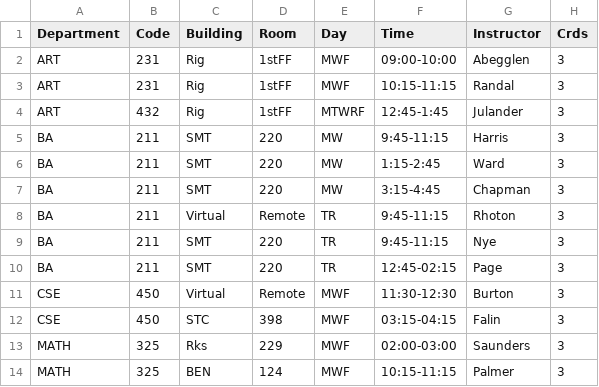
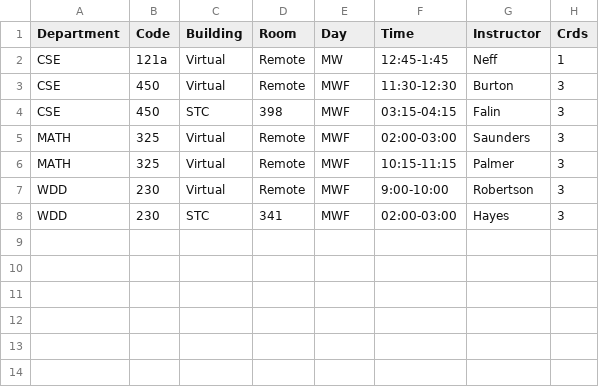
Before and after one commit to kctolli/kctolli.github.io, a CSV file: Data-Science/bac/Post.csv, drawn as a sheet.

```diff
--- a/Data-Science/bac/Post.csv
+++ b/Data-Science/bac/Post.csv
@@ -1,14 +1,8 @@
 Department,Code,Building,Room,Day,Time,Instructor,Crds
-ART,231,Rig,1stFF,MWF,09:00-10:00,Abegglen,3
-ART,231,Rig,1stFF,MWF,10:15-11:15,Randal,3
-ART,432,Rig,1stFF,MTWRF,12:45-1:45,Julander,3
-BA,211,SMT,220,MW,9:45-11:15,Harris,3
-BA,211,SMT,220,MW,1:15-2:45,Ward ,3
-BA,211,SMT,220,MW,3:15-4:45,Chapman,3
-BA,211,Virtual,Remote,TR,9:45-11:15,Rhoton,3
-BA,211,SMT,220,TR,9:45-11:15,Nye,3
-BA,211,SMT,220,TR,12:45-02:15,Page,3
+CSE,121a,Virtual,Remote,MW,12:45-1:45,Neff,1
 CSE,450,Virtual,Remote,MWF,11:30-12:30,Burton,3
 CSE,450,STC,398,MWF,03:15-04:15,Falin,3
-MATH,325,Rks,229,MWF,02:00-03:00,Saunders,3
-MATH,325,BEN,124,MWF,10:15-11:15,Palmer,3
+MATH,325,Virtual,Remote,MWF,02:00-03:00,Saunders,3
+MATH,325,Virtual,Remote,MWF,10:15-11:15,Palmer,3
+WDD,230,Virtual,Remote,MWF,9:00-10:00,Robertson,3
+WDD,230,STC,341,MWF,02:00-03:00,Hayes,3
```
Also changed, not shown: 5 other files.
